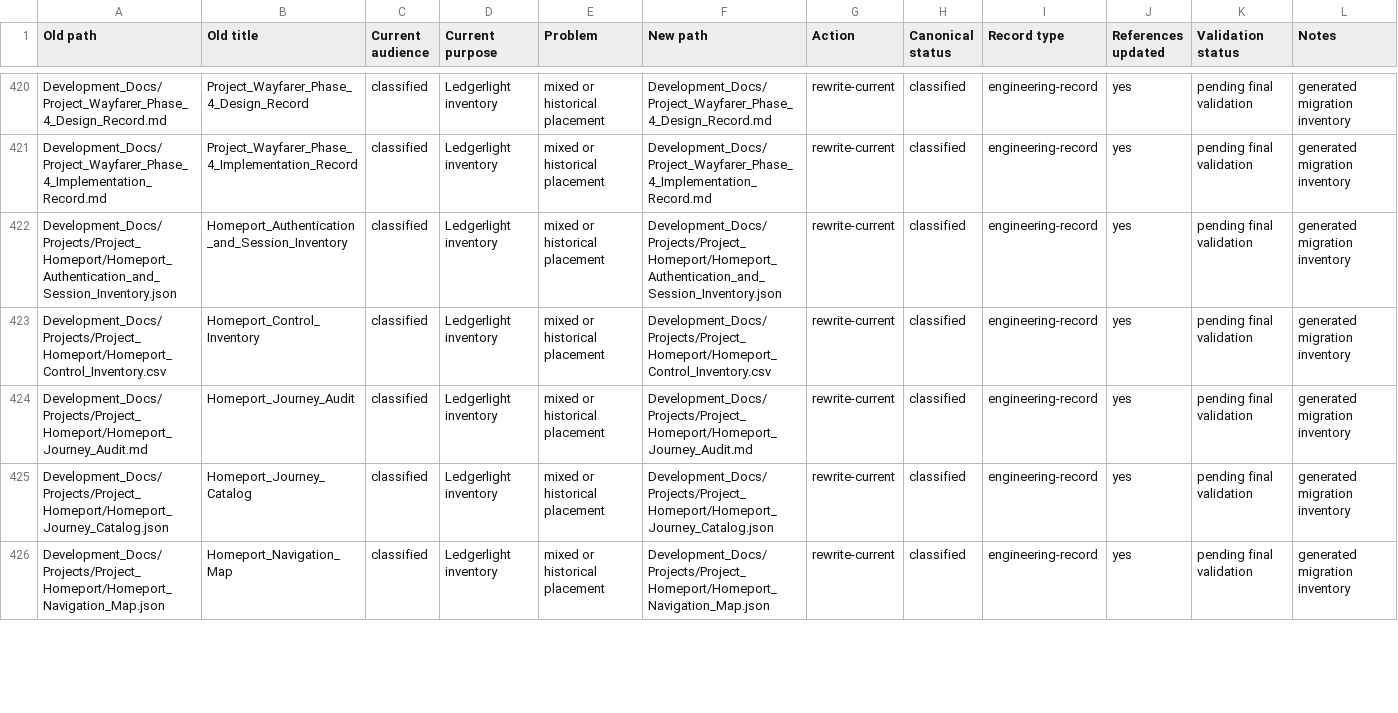
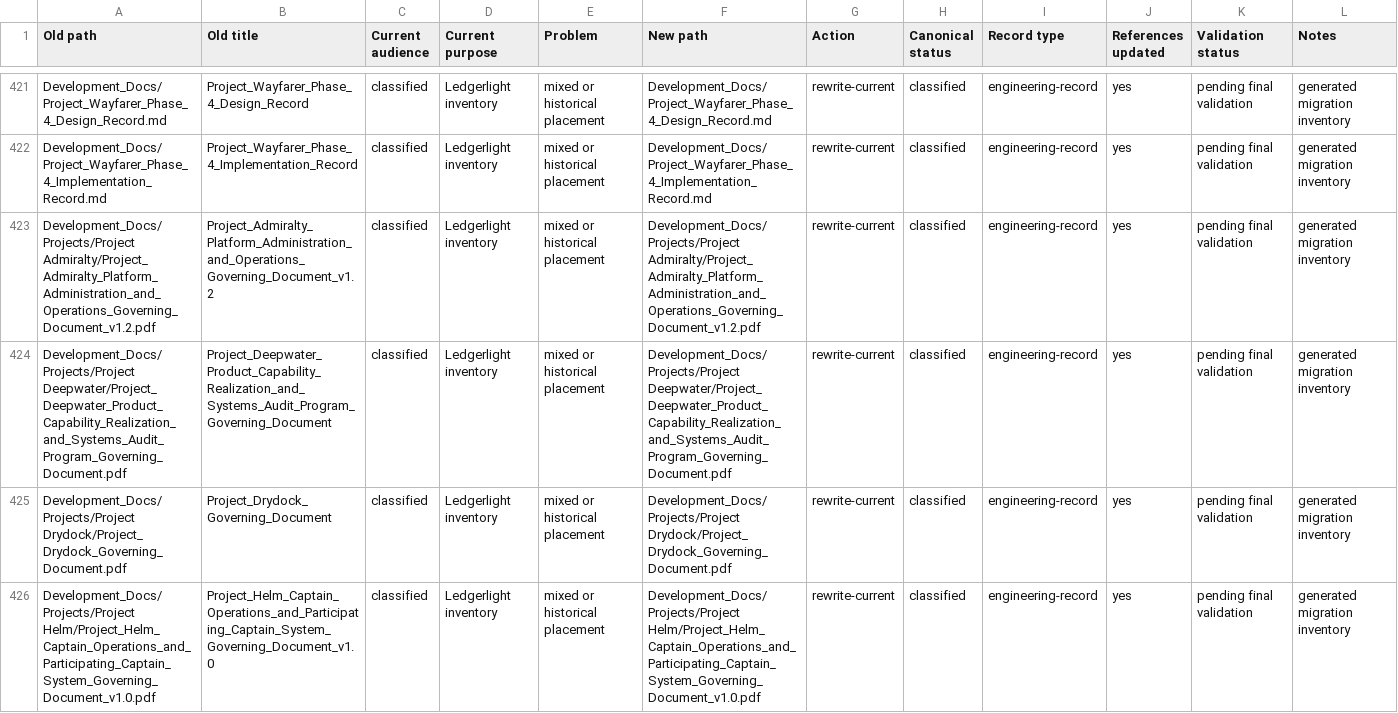
Before and after one commit to Kgray44/treasurehuntSoT, a CSV file: Development_Docs/Project_Ledgerlight_Documentation_Migration_Matrix.csv, drawn as a sheet; only a part is shown, gaps mark what is left out; the shorter side is filled out with more unchanged rows; the diff covers the shown part only.

Commit message:
Update Tideglass corrected candidate records

```diff
--- a/Development_Docs/Project_Ledgerlight_Documentation_Migration_Matrix.csv
+++ b/Development_Docs/Project_Ledgerlight_Documentation_Migration_Matrix.csv
@@ -421 +422,5 @@ Old path,Old title,Current audience,Current purpose,Problem,New path,Action,Cano
 "Development_Docs/Project_Wayfarer_Phase_4_Implementation_Record.md","Project_Wayfarer_Phase_4_Implementation_Record","classified","Ledgerlight inventory","mixed or historical placement","Development_Docs/Project_Wayfarer_Phase_4_Implementation_Record.md","rewrite-current","classified","engineering-record","yes","pending final validation","generated migration inventory"
+"Development_Docs/Projects/Project Admiralty/Project_Admiralty_Platform_Administration_and_Operations_Governing_Document_v1.2.pdf","Project_Admiralty_Platform_Administration_and_Operations_Governing_Document_v1.2","classified","Ledgerlight inventory","mixed or historical placement","Development_Docs/Projects/Project Admiralty/Project_Admiralty_Platform_Administration_and_Operations_Governing_Document_v1.2.pdf","rewrite-current","classified","engineering-record","yes","pending final validation","generated migration inventory"
+"Development_Docs/Projects/Project Deepwater/Project_Deepwater_Product_Capability_Realization_and_Systems_Audit_Program_Governing_Document.pdf","Project_Deepwater_Product_Capability_Realization_and_Systems_Audit_Program_Governing_Document","classified","Ledgerlight inventory","mixed or historical placement","Development_Docs/Projects/Project Deepwater/Project_Deepwater_Product_Capability_Realization_and_Systems_Audit_Program_Governing_Document.pdf","rewrite-current","classified","engineering-record","yes","pending final validation","generated migration inventory"
+"Development_Docs/Projects/Project Drydock/Project_Drydock_Governing_Document.pdf","Project_Drydock_Governing_Document","classified","Ledgerlight inventory","mixed or historical placement","Development_Docs/Projects/Project Drydock/Project_Drydock_Governing_Document.pdf","rewrite-current","classified","engineering-record","yes","pending final validation","generated migration inventory"
+"Development_Docs/Projects/Project Helm/Project_Helm_Captain_Operations_and_Participating_Captain_System_Governing_Document_v1.0.pdf","Project_Helm_Captain_Operations_and_Participating_Captain_System_Governing_Document_v1.0","classified","Ledgerlight inventory","mixed or historical placement","Development_Docs/Projects/Project Helm/Project_Helm_Captain_Operations_and_Participating_Captain_System_Governing_Document_v1.0.pdf","rewrite-current","classified","engineering-record","yes","pending final validation","generated migration inventory"
```
Also changed, not shown: 4 added rows elsewhere in this file, 8 other files.
